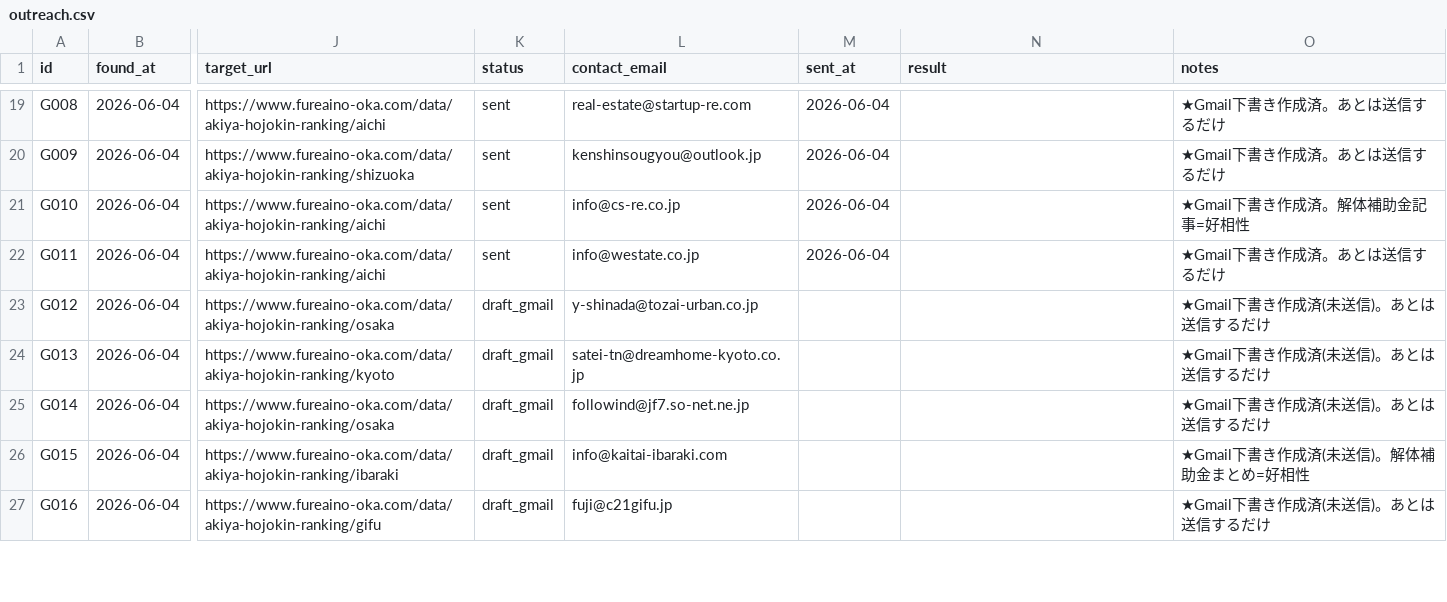
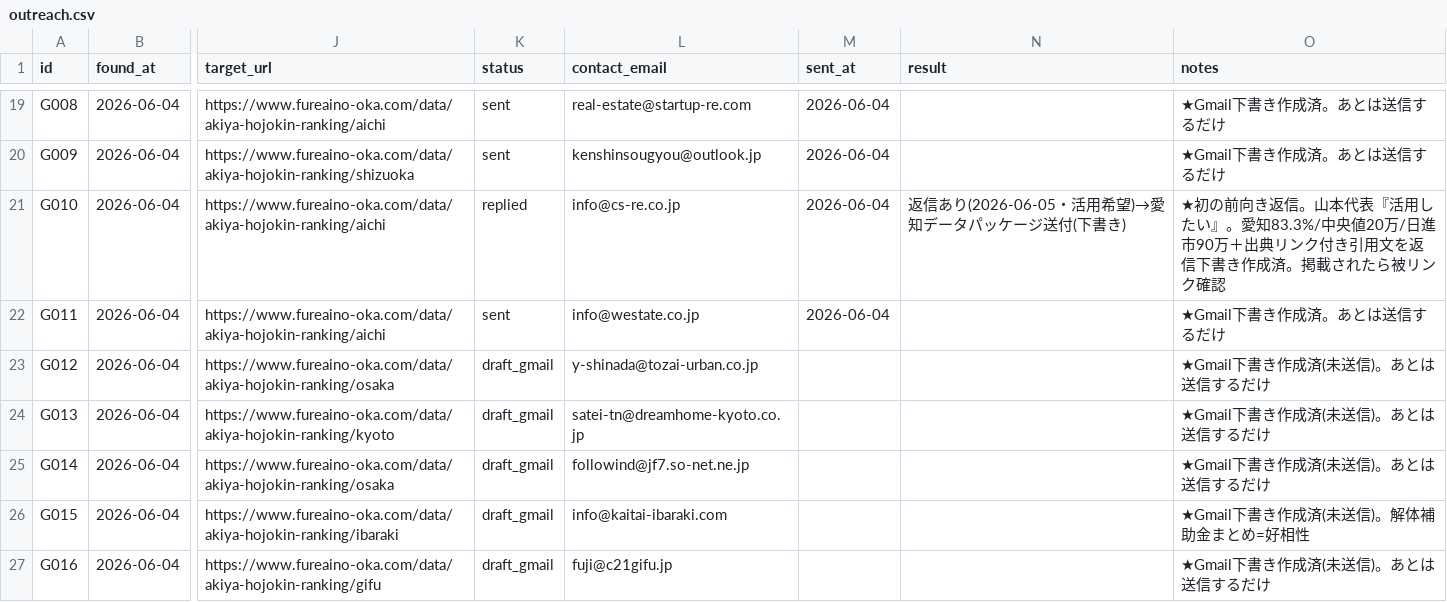
Before and after one commit to kbrysk/fureaino-oka, a CSV file: content/pipeline/outreach.csv, drawn as a sheet; only a part is shown, gaps mark what is left out; the diff names each change by its address in the sheet, - before the commit and + after, or states it on an @@ line.

Commit message:
chore(outreach): G010 中部新生不動産から初の前向き返信→愛知データ提供(返信下書き作成)

```diff
--- a/content/pipeline/outreach.csv
+++ b/content/pipeline/outreach.csv
-K21 (status): sent
+K21 (status): replied
-N21 (result): (empty)
+N21 (result): 返信あり(2026-06-05・活用希望)→愛知データパッケージ送付(下書き)
-O21 (notes): ★Gmail下書き作成済。解体補助金記事=好相性
+O21 (notes): ★初の前向き返信。山本代表『活用したい』。愛知83.3%/中央値20万/日進市90万＋出典リンク付き引用文を返信下書き作成済。掲載されたら被リンク確認
```
